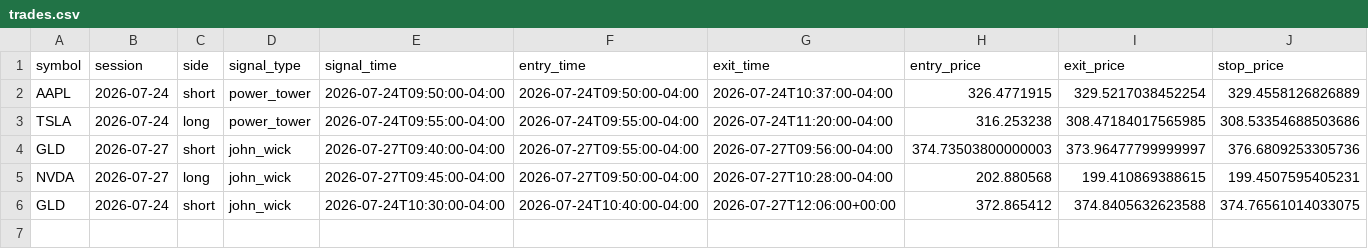
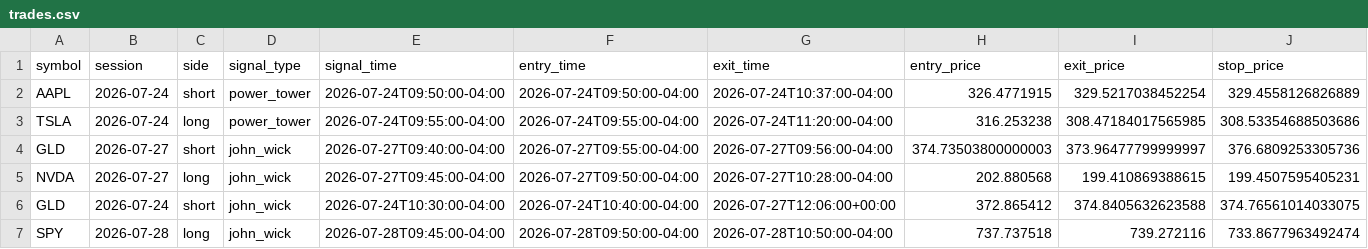
Before and after one commit to ksanta-bit/pattern-scout-eth, a CSV file: docs/stocks/trades.csv, drawn as a sheet; only a part is shown; rows hold the shown columns only; the diff names each change by its address in the sheet, - before the commit and + after, or states it on an @@ line.

```diff
--- a/docs/stocks/trades.csv
+++ b/docs/stocks/trades.csv
+row 7: SPY | 2026-07-28 | long | john_wick | 2026-07-28T09:45:00-04:00 | 2026-07-28T09:50:00-04:00 | 2026-07-28T10:50:00-04:00 | 737.737518 | 739.272116 | 733.8677963492474
```
Also changed, not shown: docs/stocks/equity_curve.csv, 4 other files.
